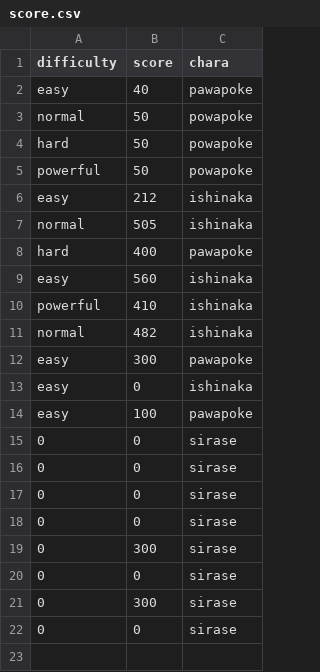
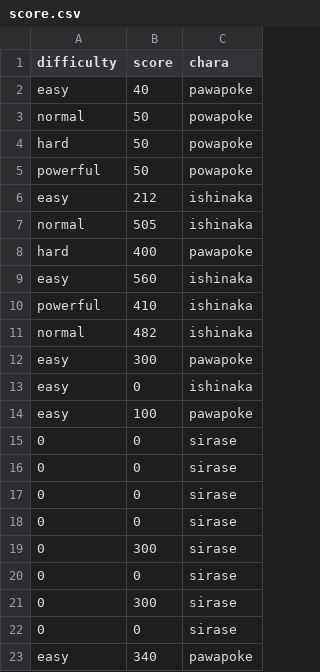
Before and after one commit to kijimaD/ban-ban-don, a CSV file: media/score.csv, drawn as a sheet; the diff names each change by its address in the sheet, - before the commit and + after, or states it on an @@ line.

```diff
--- a/media/score.csv
+++ b/media/score.csv
+row 23: easy | 340 | pawapoke
```
Also changed, not shown: 6 other files.
